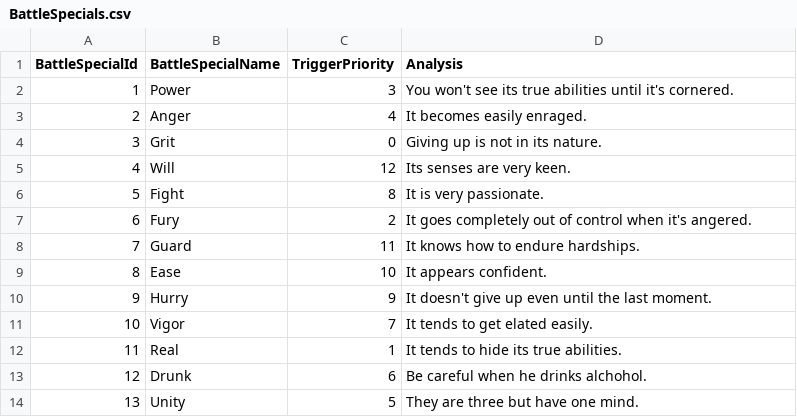
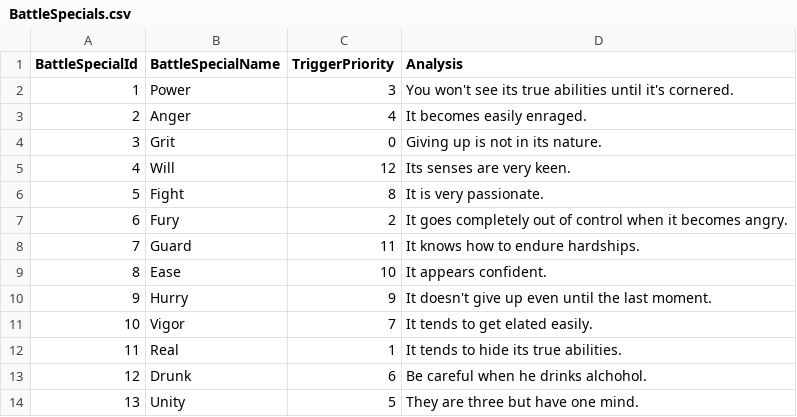
Before and after one commit to mikebm94/mr2dx-data, a CSV file: data/csv/BattleSpecials.csv, drawn as a sheet.

Commit message:
Fix description for Fury battle special

```diff
--- a/data/csv/BattleSpecials.csv
+++ b/data/csv/BattleSpecials.csv
@@ -6,3 +6,3 @@ BattleSpecialId,BattleSpecialName,TriggerPriority,Analysis
 5,Fight,8,It is very passionate.
-6,Fury,2,It goes completely out of control when it's angered.
+6,Fury,2,It goes completely out of control when it becomes angry.
 7,Guard,11,It knows how to endure hardships.
```
Also changed, not shown: data/intermediate/BattleSpecials.csv.
